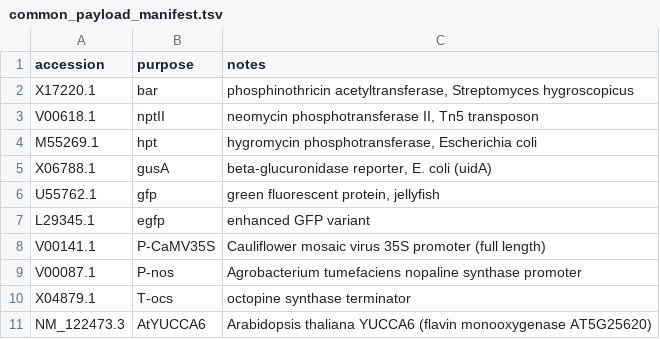
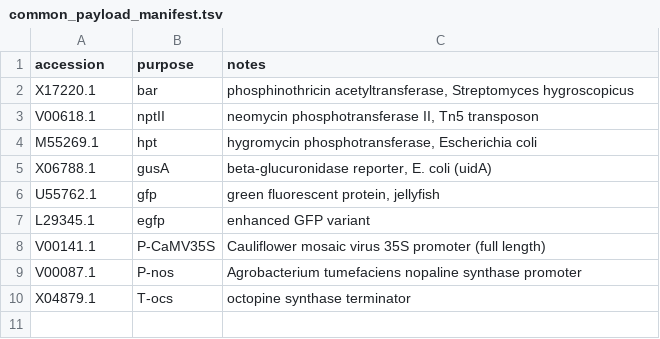
Before and after one commit to wyim-pgl/redgene, a TSV file: element_db/common_payload_manifest.tsv, drawn as a sheet; the diff names each change by its address in the sheet, - before the commit and + after, or states it on an @@ line.

```diff
--- a/element_db/common_payload_manifest.tsv
+++ b/element_db/common_payload_manifest.tsv
-row 11: NM_122473.3 | AtYUCCA6 | Arabidopsis thaliana YUCCA6 (flavin monooxygenase AT5G25620)
```
Also changed, not shown: 8 other files.
